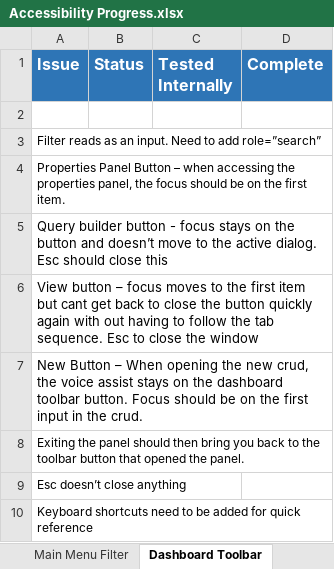
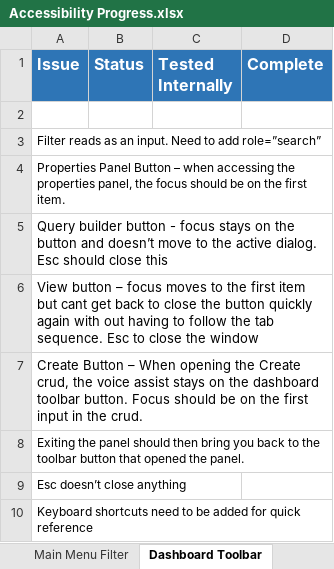
Before and after one commit to pragmaproducts/pragma-design, an Excel workbook: OKPlus/Keyboard and Web Accessibility/Documentation/Accessibility Progress.xlsx, sheet Dashboard Toolbar, drawn as a sheet; values as stored, in another font and other column widths than the file's, no borders; the diff names each change by its address in the sheet, - before the commit and + after, or states it on an @@ line.

```diff
--- a/OKPlus/Keyboard and Web Accessibility/Documentation/Accessibility Progress.xlsx (sheet Dashboard Toolbar)
+++ b/OKPlus/Keyboard and Web Accessibility/Documentation/Accessibility Progress.xlsx (sheet Dashboard Toolbar)
-A7 (Issue): New Button – When opening the new crud, the…
+A7 (Issue): Create Button – When opening the Create crud, the…
```
Also changed, not shown: 2 other files.
